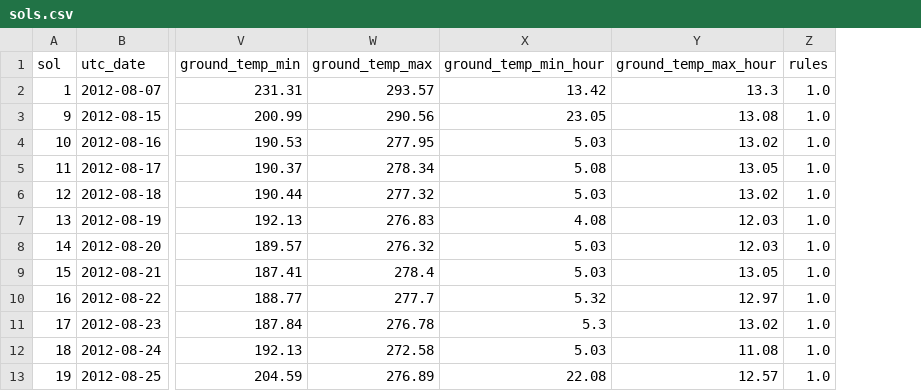
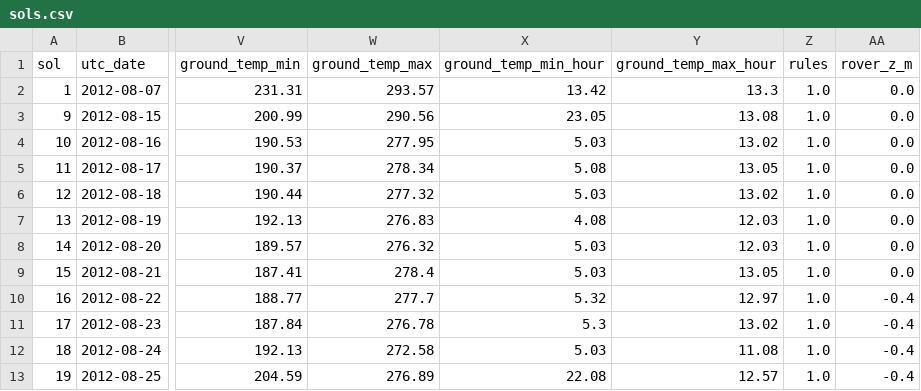
Before and after one commit to mcsyme11-byte/NASA-Data-and-API-Projects, a CSV file: mars-data/data/rems/sols.csv, drawn as a sheet; only a part is shown, gaps mark what is left out; the diff names each change by its address in the sheet, - before the commit and + after, or states it on an @@ line.

```diff
--- a/mars-data/data/rems/sols.csv
+++ b/mars-data/data/rems/sols.csv
+column AA (rover_z_m), rows 2-13: 0.0 | 0.0 | 0.0 | 0.0 | 0.0 | 0.0 | 0.0 | 0.0 | -0.4 | -0.4 | -0.4 | -0.4
```
Also changed, not shown: mars-data/data/rems/manifest.csv, 1 other file.
